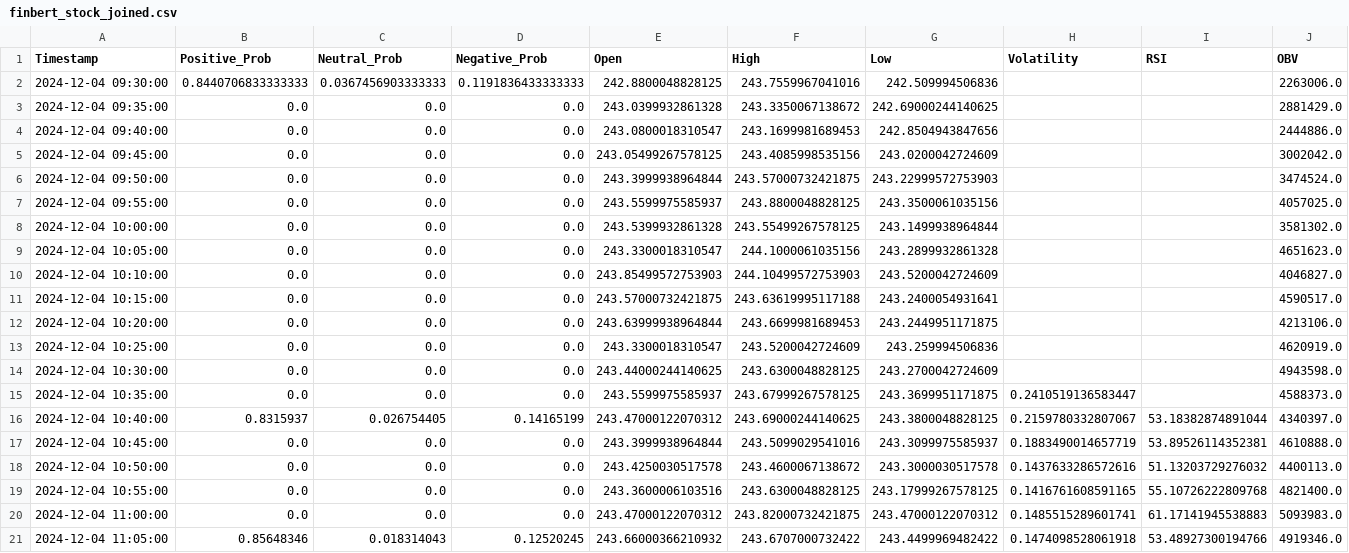
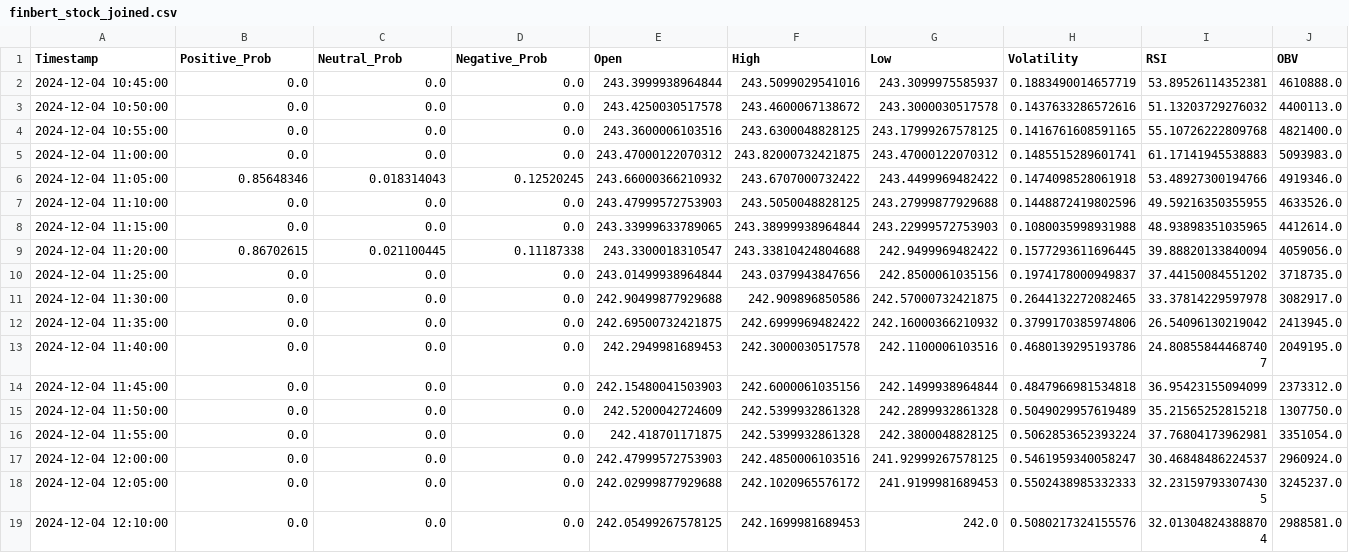
Before and after one commit to hungnguyen5298/USW-WS24-DL, a CSV file: data_preprocessing/data_merging/finbert_stock_joined.csv, drawn as a sheet; only a part is shown; the shorter side is filled out with more unchanged rows; rows hold the shown columns only; the diff names each change by its address in the sheet, - before the commit and + after, or states it on an @@ line.

Commit message:
Fix dataset --> drop na. --> drop feature Fix model HLOCV

```diff
--- a/data_preprocessing/data_merging/finbert_stock_joined.csv
+++ b/data_preprocessing/data_merging/finbert_stock_joined.csv
-row 2: 2024-12-04 09:30:00 | 0.8440706833333333 | 0.0367456903333333 | 0.1191836433333333 | 242.8800048828125 | 243.7559967041016 | 242.509994506836 |  |  | 2263006.0
-row 3: 2024-12-04 09:35:00 | 0.0 | 0.0 | 0.0 | 243.0399932861328 | 243.3350067138672 | 242.69000244140625 |  |  | 2881429.0
-row 4: 2024-12-04 09:40:00 | 0.0 | 0.0 | 0.0 | 243.0800018310547 | 243.1699981689453 | 242.8504943847656 |  |  | 2444886.0
-row 5: 2024-12-04 09:45:00 | 0.0 | 0.0 | 0.0 | 243.05499267578125 | 243.4085998535156 | 243.0200042724609 |  |  | 3002042.0
-row 6: 2024-12-04 09:50:00 | 0.0 | 0.0 | 0.0 | 243.3999938964844 | 243.57000732421875 | 243.22999572753903 |  |  | 3474524.0
-row 7: 2024-12-04 09:55:00 | 0.0 | 0.0 | 0.0 | 243.5599975585937 | 243.8800048828125 | 243.3500061035156 |  |  | 4057025.0
-row 8: 2024-12-04 10:00:00 | 0.0 | 0.0 | 0.0 | 243.5399932861328 | 243.55499267578125 | 243.1499938964844 |  |  | 3581302.0
-row 9: 2024-12-04 10:05:00 | 0.0 | 0.0 | 0.0 | 243.3300018310547 | 244.1000061035156 | 243.2899932861328 |  |  | 4651623.0
-row 10: 2024-12-04 10:10:00 | 0.0 | 0.0 | 0.0 | 243.85499572753903 | 244.10499572753903 | 243.5200042724609 |  |  | 4046827.0
-row 11: 2024-12-04 10:15:00 | 0.0 | 0.0 | 0.0 | 243.57000732421875 | 243.63619995117188 | 243.2400054931641 |  |  | 4590517.0
-row 12: 2024-12-04 10:20:00 | 0.0 | 0.0 | 0.0 | 243.63999938964844 | 243.6699981689453 | 243.2449951171875 |  |  | 4213106.0
-row 13: 2024-12-04 10:25:00 | 0.0 | 0.0 | 0.0 | 243.3300018310547 | 243.5200042724609 | 243.259994506836 |  |  | 4620919.0
-row 14: 2024-12-04 10:30:00 | 0.0 | 0.0 | 0.0 | 243.44000244140625 | 243.6300048828125 | 243.2700042724609 |  |  | 4943598.0
-row 15: 2024-12-04 10:35:00 | 0.0 | 0.0 | 0.0 | 243.5599975585937 | 243.67999267578125 | 243.3699951171875 | 0.2410519136583447 |  | 4588373.0
-row 16: 2024-12-04 10:40:00 | 0.8315937 | 0.026754405 | 0.14165199 | 243.47000122070312 | 243.69000244140625 | 243.3800048828125 | 0.2159780332807067 | 53.18382874891044 | 4340397.0
```
Also changed, not shown: data_preprocessing/data_merging/vader_stock_joined.csv, 27 other files.
